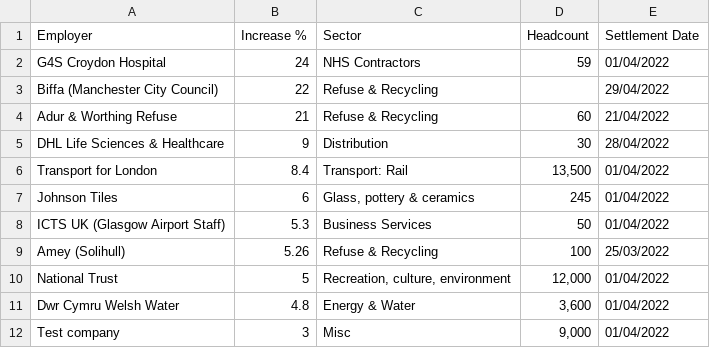
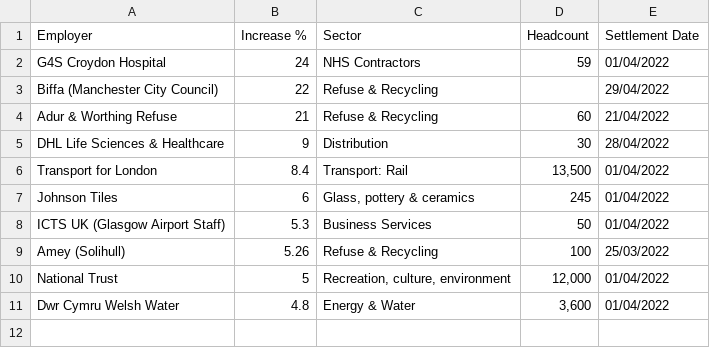
Before and after one commit to GMBresearch/labmarket, a CSV file: MonthlySettlements.csv, drawn as a sheet.

Commit message:
Update MonthlySettlements.csv

```diff
--- a/MonthlySettlements.csv
+++ b/MonthlySettlements.csv
@@ -11,2 +11 @@ National Trust,5,"Recreation, culture, environment","12,000",01/04/2022
 Dwr Cymru Welsh Water,4.8,Energy & Water,"3,600",01/04/2022
-Test company,3,Misc,"9,000",01/04/2022
```
